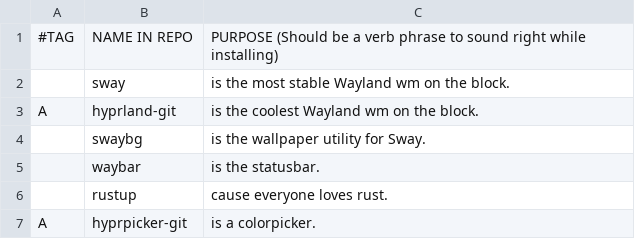
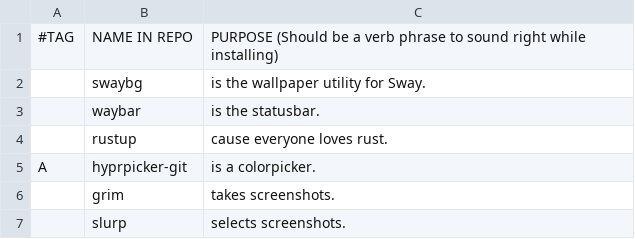
Before and after one commit to askeko/AARBS-wayland, a CSV file: progs.csv, drawn as a sheet; only a part is shown; the shorter side is filled out with more unchanged rows; the diff names each change by its address in the sheet, - before the commit and + after, or states it on an @@ line.

Commit message:
fix yay install, add hyprland install

```diff
--- a/progs.csv
+++ b/progs.csv
-row 2:  | sway | is the most stable Wayland wm on the block.
-row 3: A | hyprland-git | is the coolest Wayland wm on the block.
```
Also changed, not shown: 1 other file.
